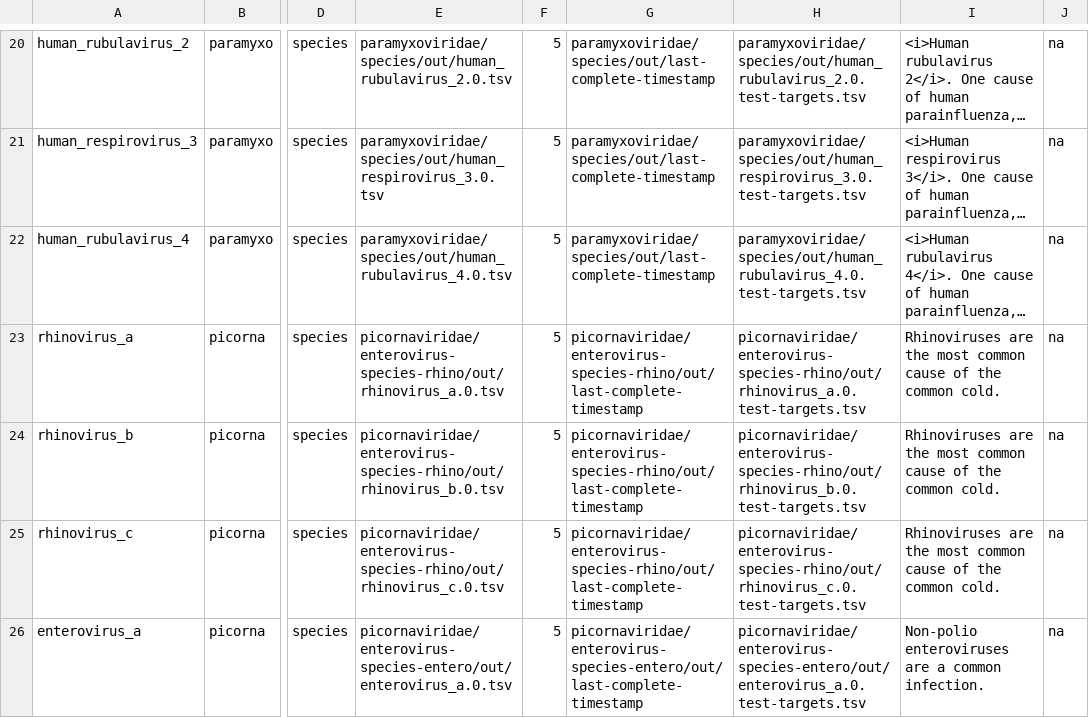
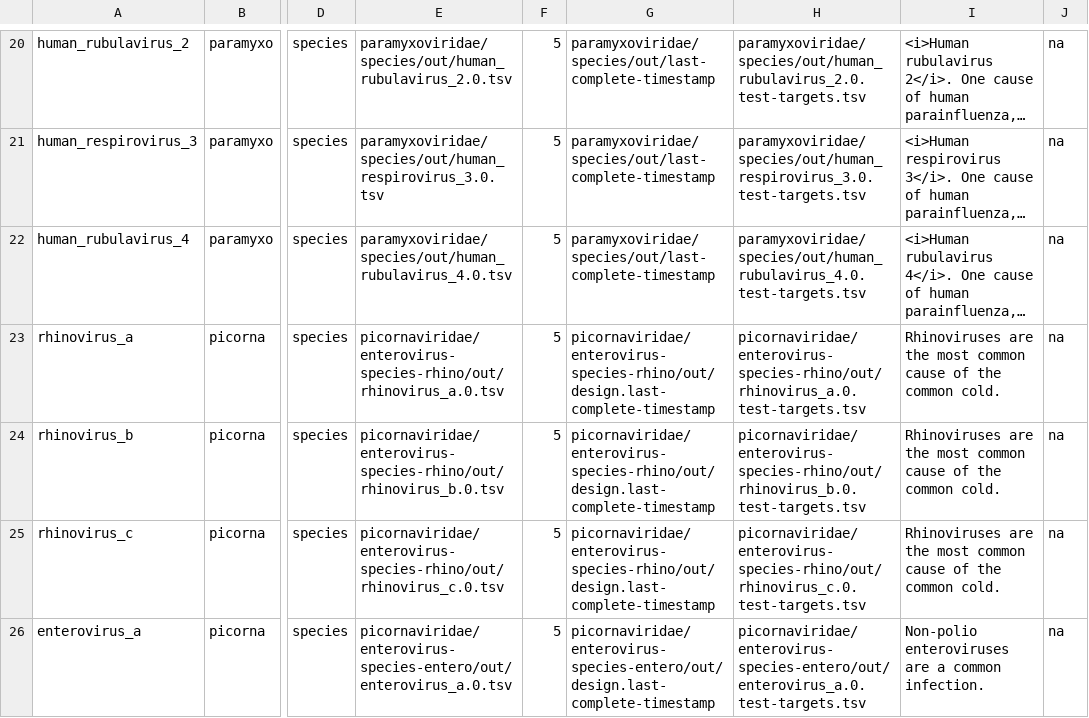
Before and after one commit to broadinstitute/adapt-designs, a TSV file: designs/designs-to-compile.tsv, drawn as a sheet; only a part is shown, gaps mark what is left out; long unchanged cells end in …; the diff covers the shown part only; the diff names each change by its address in the sheet, - before the commit and + after, or states it on an @@ line.

Commit message:
Fix timestamps for some designs

```diff
--- a/designs/designs-to-compile.tsv
+++ b/designs/designs-to-compile.tsv
-G23:G25: picornaviridae/enterovirus-species-rhino/out/last-complete-timestamp
+G23:G25: picornaviridae/enterovirus-species-rhino/out/design.last-complete-timestamp
-G26: picornaviridae/enterovirus-species-entero/out/last-complete-timestamp
+G26: picornaviridae/enterovirus-species-entero/out/design.last-complete-timestamp
```
Also changed, not shown: 9 edited cells elsewhere in this file, 5 other files.
